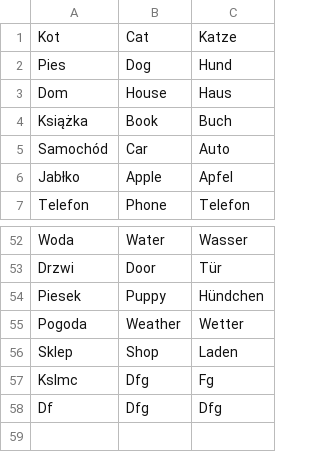
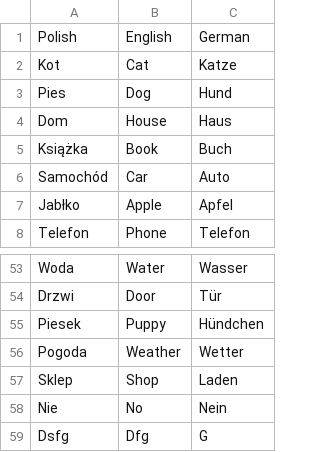
Before and after one commit to kiryafn/flashcards, a CSV file: src/main/resources/dictionary.csv, drawn as a sheet; only a part is shown, gaps mark what is left out.

Commit message:
Refactor DisplayService implementation and improve configs.
Reorganized DisplayService into distinct classes per profile for better modularity and readability. Updated configuration management by moving settings to values.yaml and refining FileService implementation. Enhanced dictionary.csv and FlashcardsController formatting for usability improvements.

```diff
--- a/src/main/resources/dictionary.csv
+++ b/src/main/resources/dictionary.csv
@@ -1 +1,2 @@
+Polish,English,German
 Kot,Cat,Katze
@@ -56,3 +57,3 @@ Pogoda,Weather,Wetter
 Sklep,Shop,Laden
-Kslmc,Dfg,Fg
-Df,Dfg,Dfg
+Nie,No,Nein
+Dsfg,Dfg,G
```
Also changed, not shown: 9 other files.
